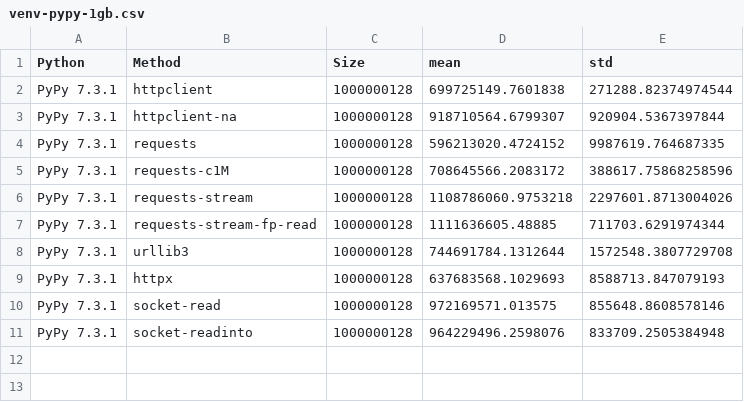
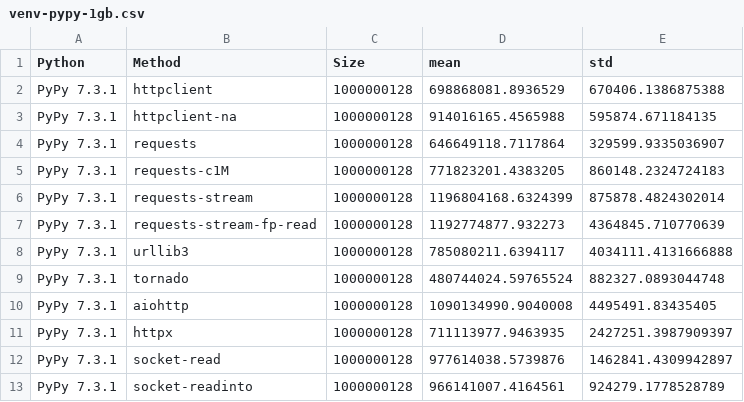
Before and after one commit to ska-sa/pyconza2020-httpbench, a CSV file: results/venv-pypy-1gb.csv, drawn as a sheet.

Commit message:
Update results to include tornado and aiohttp

```diff
--- a/results/venv-pypy-1gb.csv
+++ b/results/venv-pypy-1gb.csv
@@ -1,11 +1,13 @@
 Python,Method,Size,mean,std
-PyPy 7.3.1,httpclient,1000000128,699725149.7601838,271288.82374974544
-PyPy 7.3.1,httpclient-na,1000000128,918710564.6799307,920904.5367397844
-PyPy 7.3.1,requests,1000000128,596213020.4724152,9987619.764687335
-PyPy 7.3.1,requests-c1M,1000000128,708645566.2083172,388617.75868258596
-PyPy 7.3.1,requests-stream,1000000128,1108786060.9753218,2297601.8713004026
-PyPy 7.3.1,requests-stream-fp-read,1000000128,1111636605.48885,711703.6291974344
-PyPy 7.3.1,urllib3,1000000128,744691784.1312644,1572548.3807729708
-PyPy 7.3.1,httpx,1000000128,637683568.1029693,8588713.847079193
-PyPy 7.3.1,socket-read,1000000128,972169571.013575,855648.8608578146
-PyPy 7.3.1,socket-readinto,1000000128,964229496.2598076,833709.2505384948
+PyPy 7.3.1,httpclient,1000000128,698868081.8936529,670406.1386875388
+PyPy 7.3.1,httpclient-na,1000000128,914016165.4565988,595874.671184135
+PyPy 7.3.1,requests,1000000128,646649118.7117864,329599.9335036907
+PyPy 7.3.1,requests-c1M,1000000128,771823201.4383205,860148.2324724183
+PyPy 7.3.1,requests-stream,1000000128,1196804168.6324399,875878.4824302014
+PyPy 7.3.1,requests-stream-fp-read,1000000128,1192774877.932273,4364845.710770639
+PyPy 7.3.1,urllib3,1000000128,785080211.6394117,4034111.4131666888
+PyPy 7.3.1,tornado,1000000128,480744024.59765524,882327.0893044748
+PyPy 7.3.1,aiohttp,1000000128,1090134990.9040008,4495491.83435405
+PyPy 7.3.1,httpx,1000000128,711113977.9463935,2427251.3987909397
+PyPy 7.3.1,socket-read,1000000128,977614038.5739876,1462841.4309942897
+PyPy 7.3.1,socket-readinto,1000000128,966141007.4164561,924279.1778528789
```
Also changed, not shown: results/venv-3.6-1gb.csv, results/venv-3.7-1gb.csv, 5 other files.
